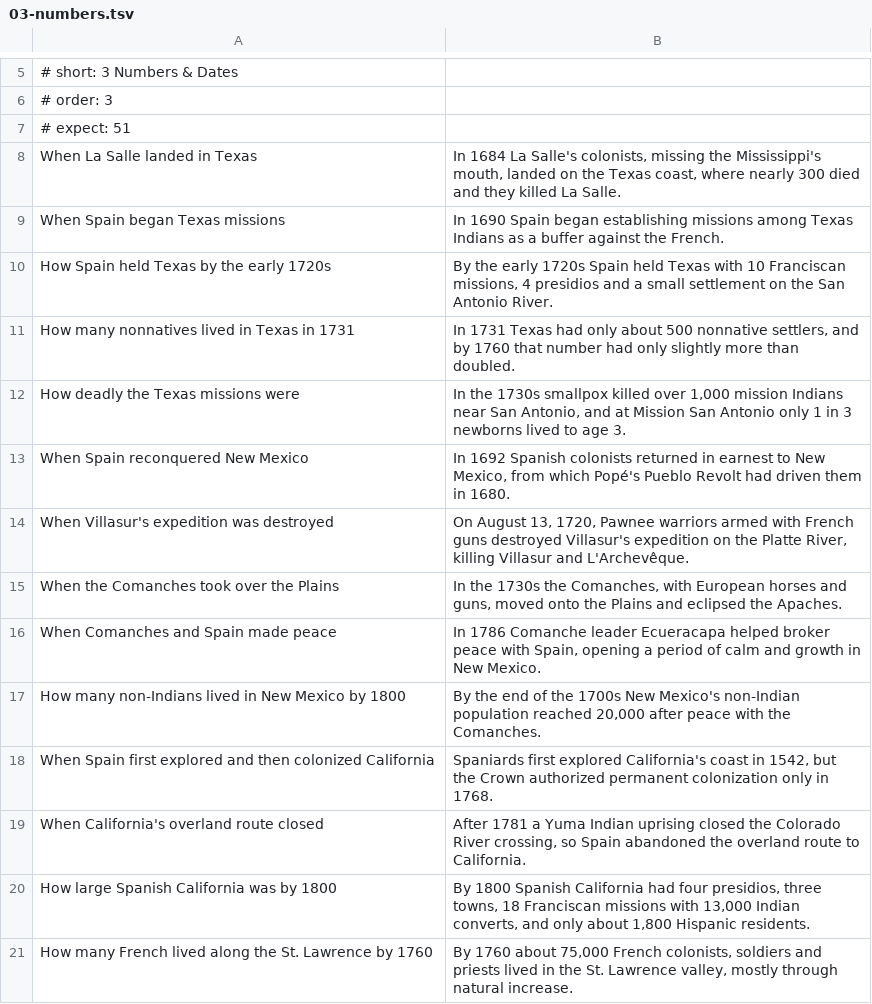
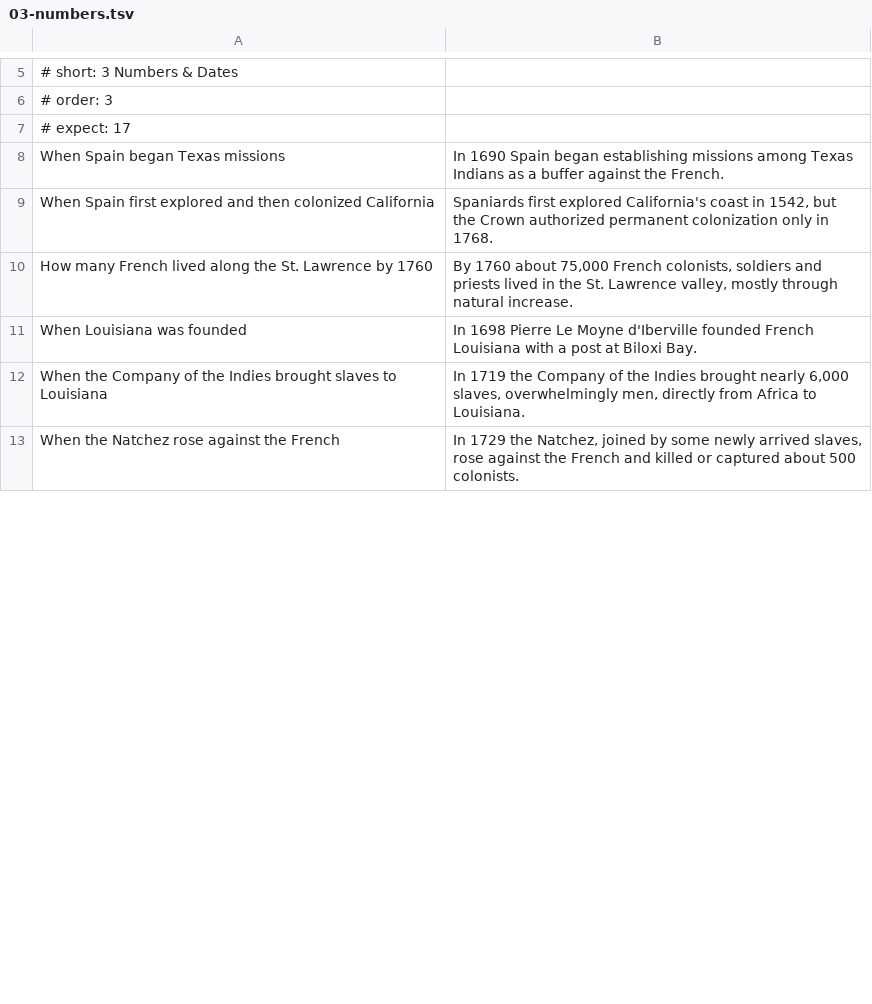
Before and after one commit to damiankilloughis-bit/flashcards, a TSV file: decks/src/his201/chapter-5/03-numbers.tsv, drawn as a sheet; only a part is shown, gaps mark what is left out; the shorter side is filled out with more unchanged rows; the diff covers the shown part only.

Commit message:
HIS-201 Ch. 4-5: trim decks to ~100 cards per chapter (keep quiz, review and study-guide coverage; Main Ideas unchanged)

```diff
--- a/decks/src/his201/chapter-5/03-numbers.tsv
+++ b/decks/src/his201/chapter-5/03-numbers.tsv
@@ -6,16 +6,5 @@
 # order: 3
-# expect: 51
-When La Salle landed in Texas	In 1684 La Salle's colonists, missing the Mississippi's mouth, landed on the Texas coast, where nearly 300 died and they killed La Salle.
+# expect: 17
 When Spain began Texas missions	In 1690 Spain began establishing missions among Texas Indians as a buffer against the French.
-How Spain held Texas by the early 1720s	By the early 1720s Spain held Texas with 10 Franciscan missions, 4 presidios and a small settlement on the San Antonio River.
-How many nonnatives lived in Texas in 1731	In 1731 Texas had only about 500 nonnative settlers, and by 1760 that number had only slightly more than doubled.
-How deadly the Texas missions were	In the 1730s smallpox killed over 1,000 mission Indians near San Antonio, and at Mission San Antonio only 1 in 3 newborns lived to age 3.
-When Spain reconquered New Mexico	In 1692 Spanish colonists returned in earnest to New Mexico, from which Popé's Pueblo Revolt had driven them in 1680.
-When Villasur's expedition was destroyed	On August 13, 1720, Pawnee warriors armed with French guns destroyed Villasur's expedition on the Platte River, killing Villasur and L'Archevêque.
-When the Comanches took over the Plains	In the 1730s the Comanches, with European horses and guns, moved onto the Plains and eclipsed the Apaches.
-When Comanches and Spain made peace	In 1786 Comanche leader Ecueracapa helped broker peace with Spain, opening a period of calm and growth in New Mexico.
-How many non-Indians lived in New Mexico by 1800	By the end of the 1700s New Mexico's non-Indian population reached 20,000 after peace with the Comanches.
 When Spain first explored and then colonized California	Spaniards first explored California's coast in 1542, but the Crown authorized permanent colonization only in 1768.
-When California's overland route closed	After 1781 a Yuma Indian uprising closed the Colorado River crossing, so Spain abandoned the overland route to California.
-How large Spanish California was by 1800	By 1800 Spanish California had four presidios, three towns, 18 Franciscan missions with 13,000 Indian converts, and only about 1,800 Hispanic residents.
 How many French lived along the St. Lawrence by 1760	By 1760 about 75,000 French colonists, soldiers and priests lived in the St. Lawrence valley, mostly through natural increase.
```
Also changed, not shown: 1 added row and 24 removed rows elsewhere in this file, decks/src/his201/chapter-4/01-definitions.tsv, decks/src/his201/chapter-4/02-names.tsv, 14 other files.
